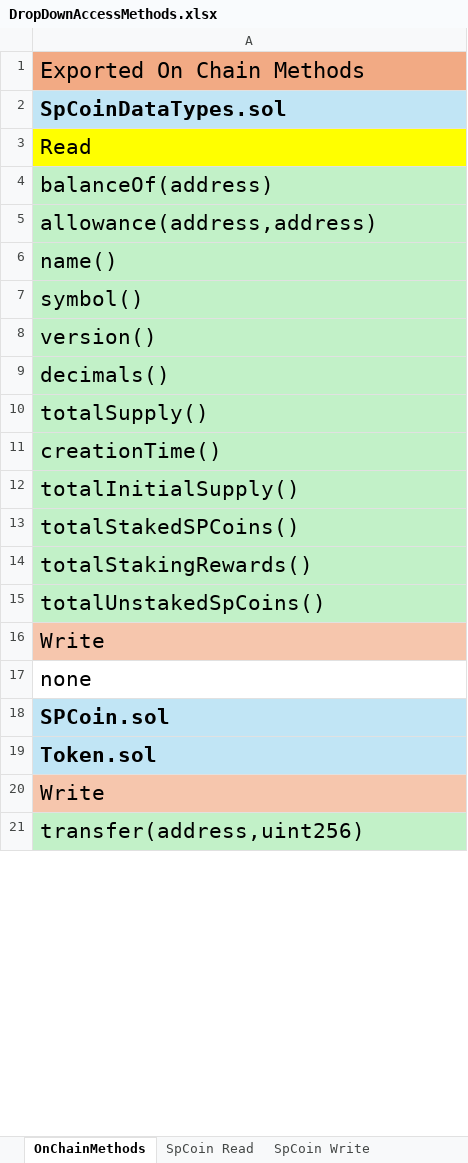
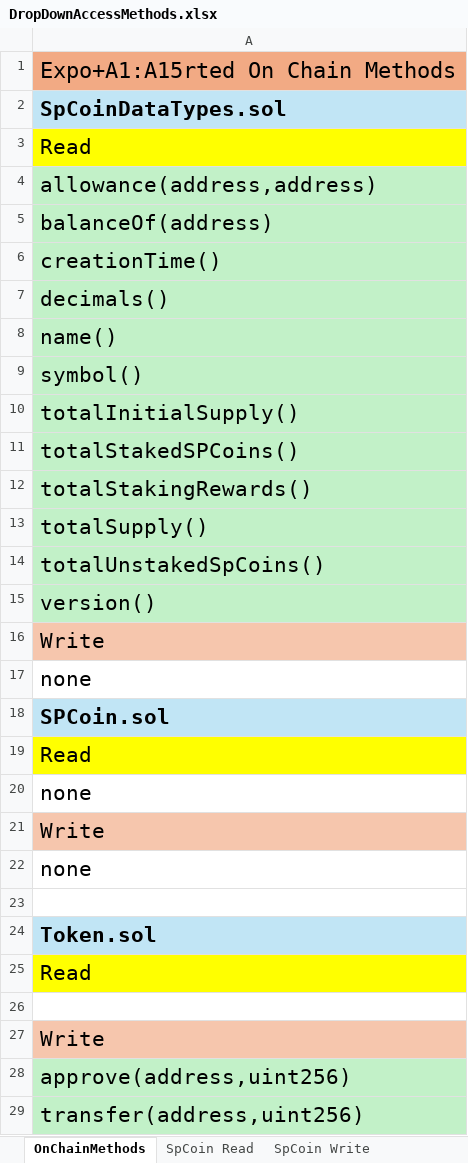
Before and after one commit to sponsorCoinAdmin/spcoin-nextjs-front-end, an Excel workbook: docs/DropDownAccessMethods.xlsx, sheet OnChainMethods, drawn as a sheet; only a part is shown; values as stored, in another font and other column widths than the file's, no borders; the diff covers the shown part only; the diff names each change by its address in the sheet, - before the commit and + after, or states it on an @@ line.

```diff
--- a/docs/DropDownAccessMethods.xlsx (sheet OnChainMethods)
+++ b/docs/DropDownAccessMethods.xlsx (sheet OnChainMethods)
-A1: Exported On Chain Methods
+A1: Expo+A1:A15rted On Chain Methods
-row 5: allowance(address,address)
+row 4: allowance(address,address)
-row 11: creationTime()
+row 6: creationTime()
-row 9: decimals()
+row 7: decimals()
-row 10: totalSupply()
+row 13: totalSupply()
-row 8: version()
+row 15: version()
+row 19: Read
+row 20: none
+row 21: Write
+row 22: none
+row 23: (empty)
+row 25: Read
+row 26: (empty)
-row 22: approve(address,uint256)
+row 28: approve(address,uint256)
```
Also changed, not shown: 41 added rows, 1 removed row, 14 moved rows, 13 edited cells and cell formats elsewhere in this sheet, 28 other files.
